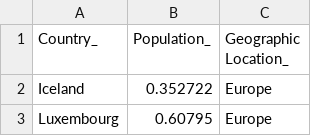
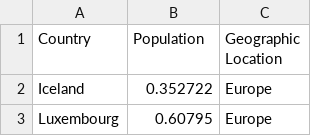
Before and after one commit to zBritva/charticulator-streamlit, a CSV file: oecd_population_2018.csv, drawn as a sheet; only a part is shown.

```diff
--- a/oecd_population_2018.csv
+++ b/oecd_population_2018.csv
@@ -1,2 +1,2 @@
-Country_,Population_,Geographic Location_
+Country,Population,Geographic Location
 Iceland,0.352722,Europe
```
Also changed, not shown: 4 other files.
